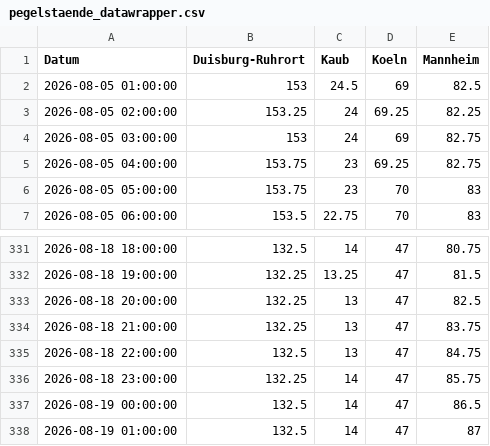
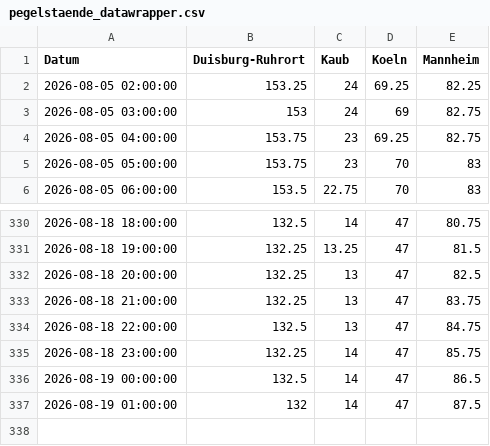
Before and after one commit to robjrentrop/pegelstaende_rhein, a CSV file: pegelstaende_datawrapper.csv, drawn as a sheet; only a part is shown, gaps mark what is left out.

```diff
--- a/pegelstaende_datawrapper.csv
+++ b/pegelstaende_datawrapper.csv
@@ -1,3 +1,2 @@
 "Datum","Duisburg-Ruhrort","Kaub","Koeln","Mannheim"
-"2026-08-05 01:00:00",153,24.5,69,82.5
 "2026-08-05 02:00:00",153.25,24,69.25,82.25
@@ -337,2 +336,2 @@
 "2026-08-19 00:00:00",132.5,14,47,86.5
-"2026-08-19 01:00:00",132.5,14,47,87
+"2026-08-19 01:00:00",132,14,47,87.5
```
